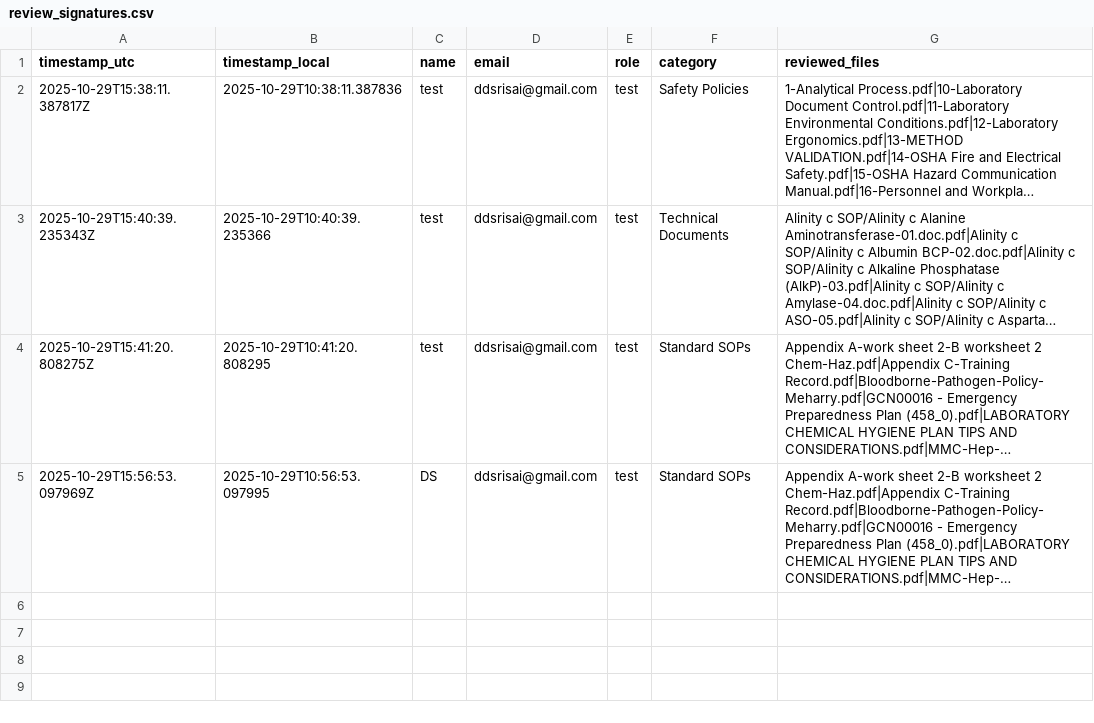
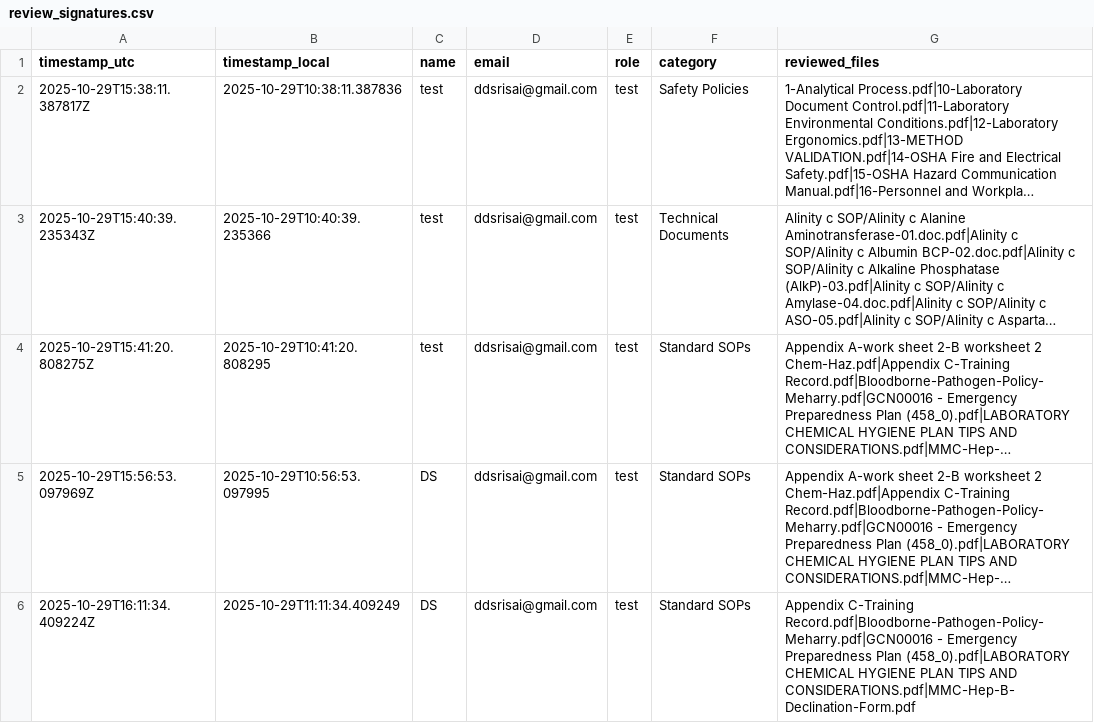
Before and after one commit to fvetdds2/MMCCCl_SOP, a CSV file: signatures/review_signatures.csv, drawn as a sheet; long unchanged cells end in …; the diff names each change by its address in the sheet, - before the commit and + after, or states it on an @@ line.

```diff
--- a/signatures/review_signatures.csv
+++ b/signatures/review_signatures.csv
+row 6: 2025-10-29T16:11:34.409224Z | 2025-10-29T11:11:34.409249 | DS | ddsrisai@gmail.com | test | Standard SOPs | Appendix C-Training Record.pdf|Bloodborne-Pathogen-Policy-Meharry.pdf|GCN00016 - Emergency Preparedness Plan (458_0).pdf|LABORATORY CHEMICAL HYGIENE PLAN TIPS AND CONSIDERATIONS.pdf|MMC-Hep-B-Declination-Form.pdf
```
Also changed, not shown: signatures/review_progress.csv, 1 other file.
